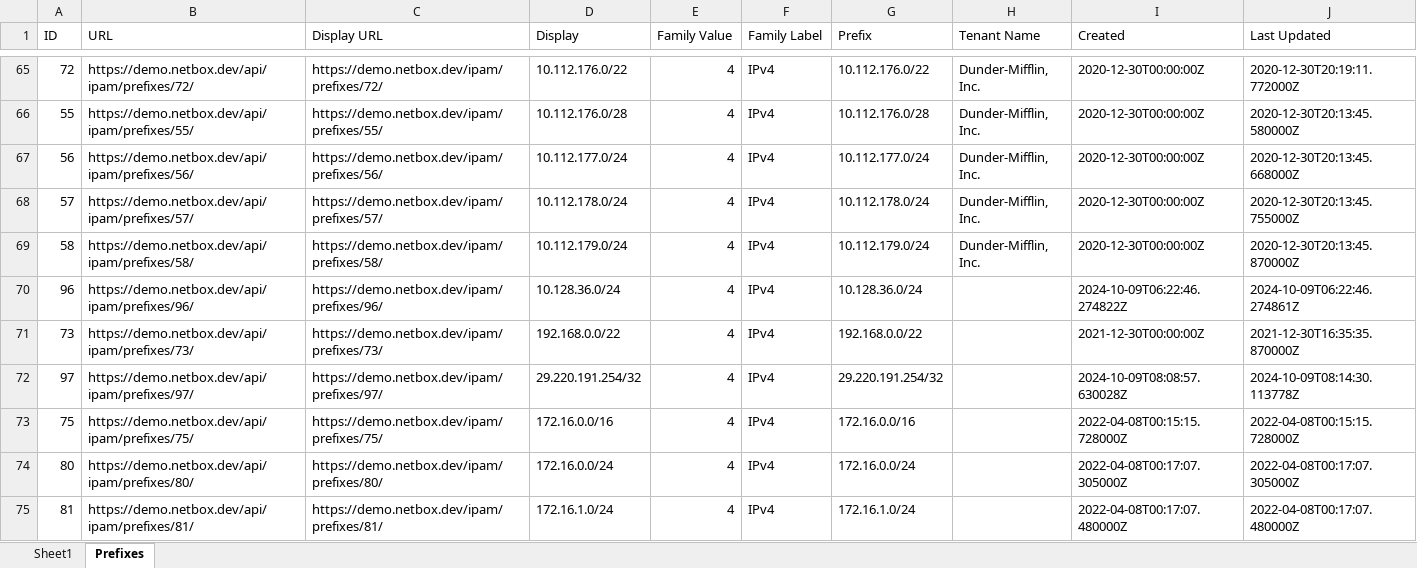
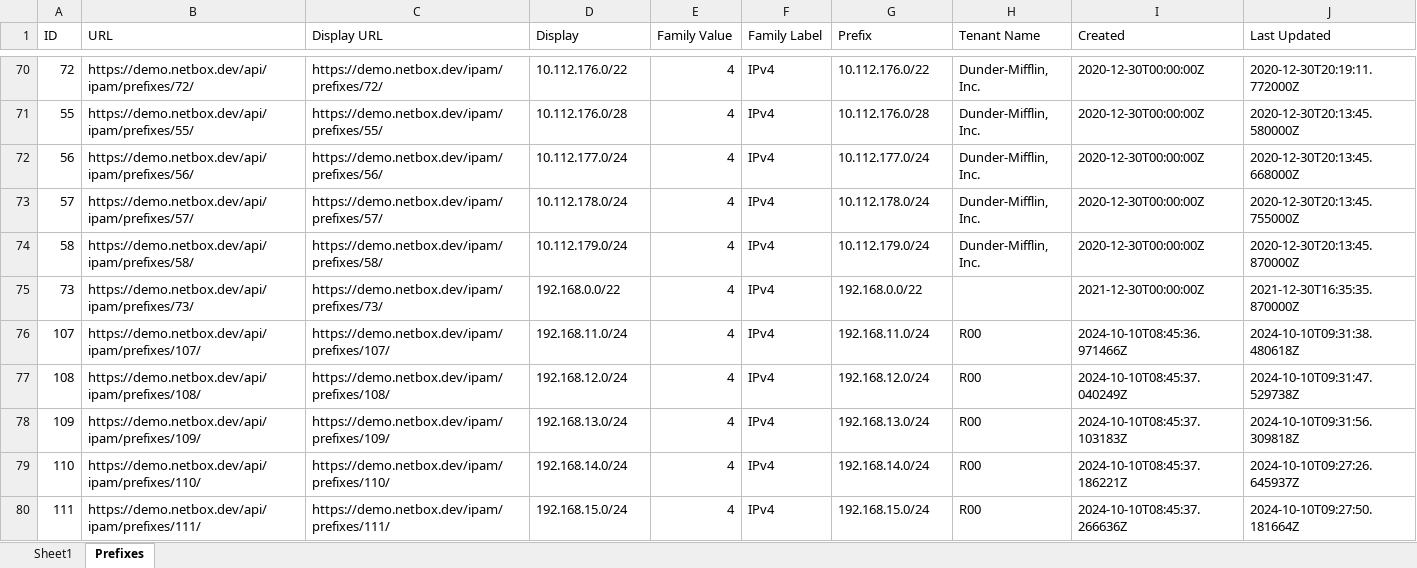
Before and after one commit to HoopAWolf/netbox-data-app, an Excel workbook: prefixes.xlsx, sheet Prefixes, drawn as a sheet; only a part is shown, gaps mark what is left out; the shorter side is filled out with more unchanged rows; values as stored, in another font and other column widths than the file's, no borders; removed rows and columns are numbered as before the commit, all else as after; the diff covers the shown part only; the diff names each change by its address in the sheet, - before the commit and + after, or states it on an @@ line.

```diff
--- a/prefixes.xlsx (sheet Prefixes)
+++ b/prefixes.xlsx (sheet Prefixes)
-row 70: 96 | https://demo.netbox.dev/api/ipam/prefixes/96/ | https://demo.netbox.dev/ipam/prefixes/96/ | 10.128.36.0/24 | 4 | IPv4 | 10.128.36.0/24 |  | 2024-10-09T06:22:46.274822Z | 2024-10-09T06:22:46.274861Z
+row 76: 107 | https://demo.netbox.dev/api/ipam/prefixes/107/ | https://demo.netbox.dev/ipam/prefixes/107/ | 192.168.11.0/24 | 4 | IPv4 | 192.168.11.0/24 | R00 | 2024-10-10T08:45:36.971466Z | 2024-10-10T09:31:38.480618Z
-A77 (ID): 97
+A77 (ID): 108
-B77 (URL): https://demo.netbox.dev/api/ipam/prefixes/97/
+B77 (URL): https://demo.netbox.dev/api/ipam/prefixes/108/
-C77 (Display URL): https://demo.netbox.dev/ipam/prefixes/97/
+C77 (Display URL): https://demo.netbox.dev/ipam/prefixes/108/
-D77 (Display): 29.220.191.254/32
+D77 (Display): 192.168.12.0/24
-G77 (Prefix): 29.220.191.254/32
+G77 (Prefix): 192.168.12.0/24
-H77 (Tenant Name): (empty)
+H77 (Tenant Name): R00
-I77 (Created): 2024-10-09T08:08:57.630028Z
+I77 (Created): 2024-10-10T08:45:37.040249Z
-J77 (Last Updated): 2024-10-09T08:14:30.113778Z
+J77 (Last Updated): 2024-10-10T09:31:47.529738Z
+row 78: 109 | https://demo.netbox.dev/api/ipam/prefixes/109/ | https://demo.netbox.dev/ipam/prefixes/109/ | 192.168.13.0/24 | 4 | IPv4 | 192.168.13.0/24 | R00 | 2024-10-10T08:45:37.103183Z | 2024-10-10T09:31:56.309818Z
+row 79: 110 | https://demo.netbox.dev/api/ipam/prefixes/110/ | https://demo.netbox.dev/ipam/prefixes/110/ | 192.168.14.0/24 | 4 | IPv4 | 192.168.14.0/24 | R00 | 2024-10-10T08:45:37.186221Z | 2024-10-10T09:27:26.645937Z
+row 80: 111 | https://demo.netbox.dev/api/ipam/prefixes/111/ | https://demo.netbox.dev/ipam/prefixes/111/ | 192.168.15.0/24 | 4 | IPv4 | 192.168.15.0/24 | R00 | 2024-10-10T08:45:37.266636Z | 2024-10-10T09:27:50.181664Z
```
Also changed, not shown: 6 added rows and 1 removed row elsewhere in this sheet, 1 other file.
